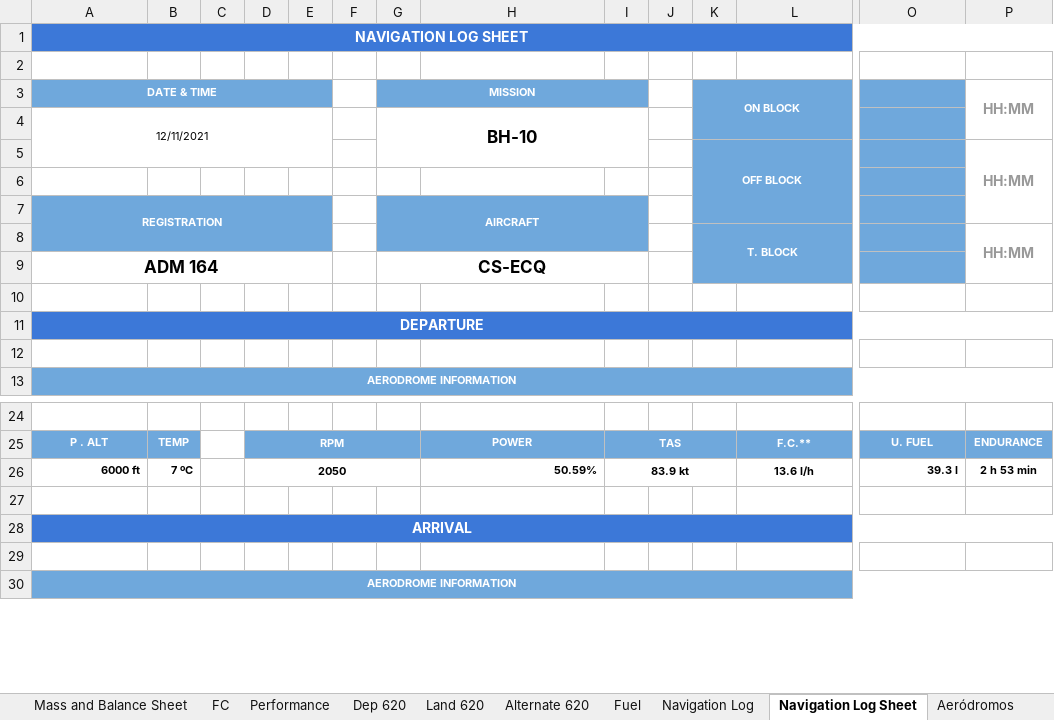
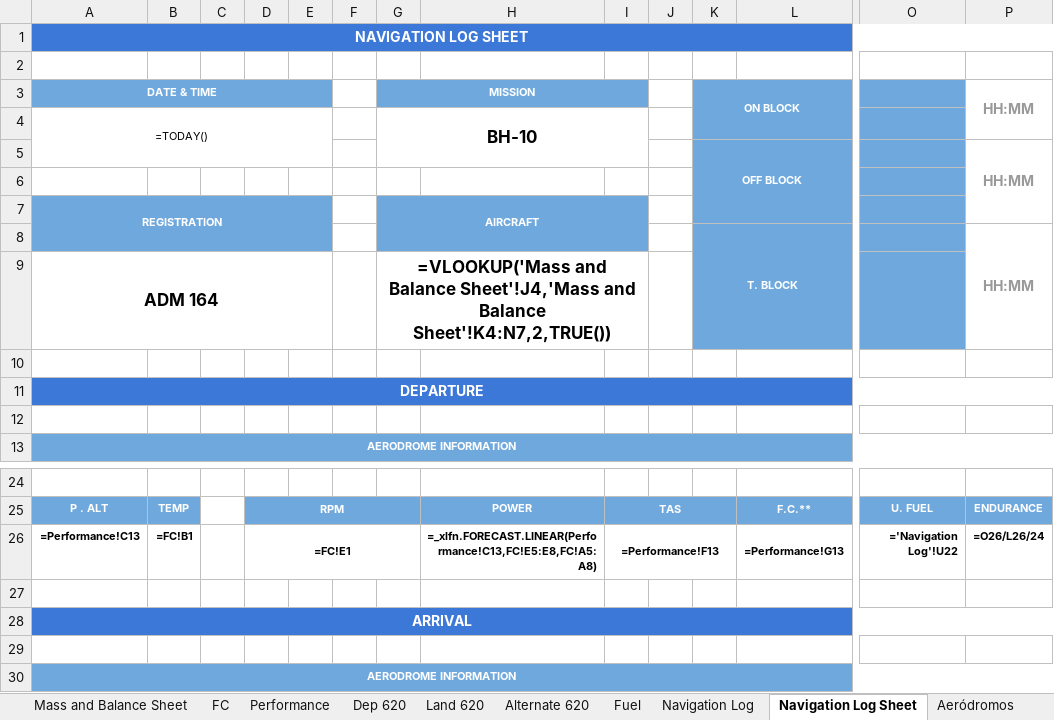
Before and after one commit to mikas813/mass-balance, an Excel workbook: PFB.xlsx, sheet Navigation Log Sheet, drawn as a sheet; only a part is shown, gaps mark what is left out; values as stored, in another font and other column widths than the file's, no borders; formulas without a stored value are shown as written; removed rows and columns are numbered as before the commit, all else as after; rows hold the shown columns only; the diff names each change by its address in the sheet, - before the commit and + after, or states it on an @@ line.

```diff
--- a/PFB.xlsx (sheet Navigation Log Sheet)
+++ b/PFB.xlsx (sheet Navigation Log Sheet)
-A4: 12/11/2021
+A4: =TODAY()
-G9: CS-ECQ
+G9: =VLOOKUP('Mass and Balance Sheet'!J4,'Mass and Balance Sheet'!K4:N7,2,TRUE())
-row 26: 6000 ft | 7 ºC |  | 2050 |  |  |  | 50.59% | 83.9 kt |  |  | 13.6 l/h | 39.3 l | 2 h 53 min
+row 26: =Performance!C13 | =FC!B1 |  | =FC!E1 |  |  |  | =_xlfn.FORECAST.LINEAR(Performance!C13,FC!E5:E8,FC!A5:A8) | =Performance!F13 |  |  | =Performance!G13 | ='Navigation Log'!U22 | =O26/L26/24
```
Also changed, not shown: sheet Navigation Log, sheet Dep 620, sheet FC, sheet Performance, sheet Alternate 620, sheet Land 620, 2 more sheets, 13 other files.
